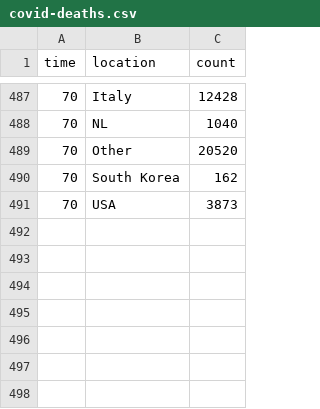
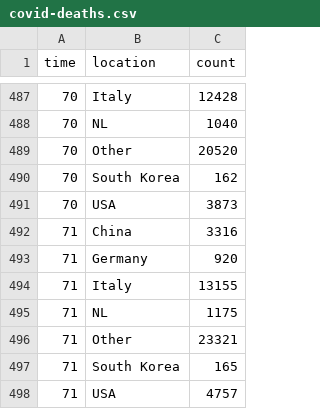
Before and after one commit to robhanssen/covid-19, a CSV file: data/covid-deaths.csv, drawn as a sheet; only a part is shown, gaps mark what is left out.

```diff
--- a/data/covid-deaths.csv
+++ b/data/covid-deaths.csv
@@ -491 +491,8 @@ time,location,count
 70,USA,3873
+71,China,3316
+71,Germany,920
+71,Italy,13155
+71,NL,1175
+71,Other,23321
+71,South Korea,165
+71,USA,4757
```
Also changed, not shown: data/covid-growth.csv, data/covid-spread-vs-at-100cases.csv, 15 other files.
